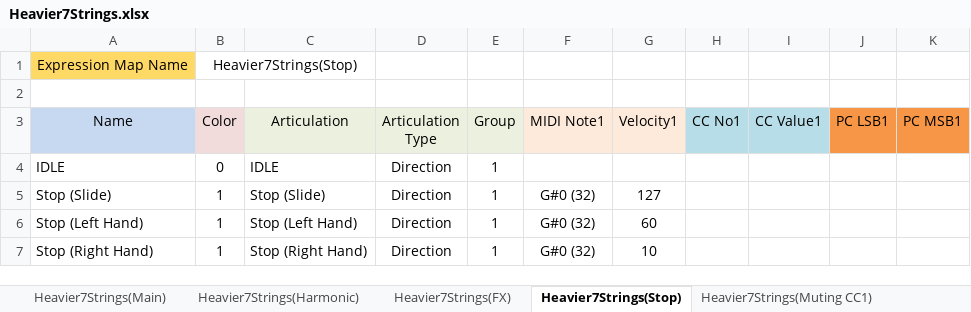
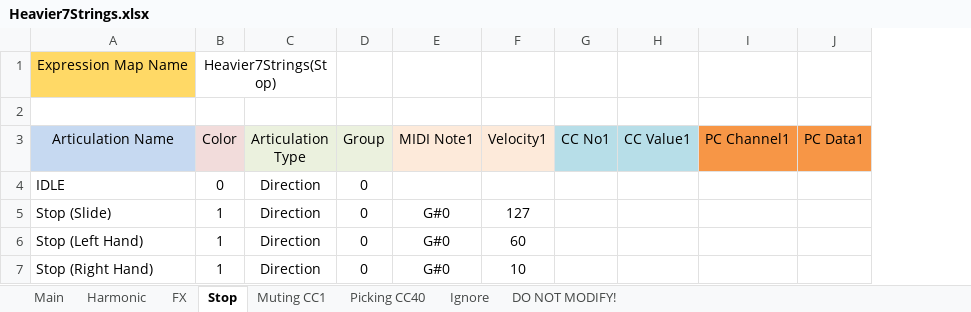
Before and after one commit to r-koubou/ArticulationMappingFiles, an Excel workbook: Three Body Technology/Heavier7Strings/Spreadsheets/Heavier7Strings.xlsx, sheet Stop, drawn as a sheet; values as stored, in another font and other column widths than the file's, no borders; removed rows and columns are numbered as before the commit, all else as after; the diff names each change by its address in the sheet, - before the commit and + after, or states it on an @@ line.

```diff
--- a/Three Body Technology/Heavier7Strings/Spreadsheets/Heavier7Strings.xlsx (sheet Stop)
+++ b/Three Body Technology/Heavier7Strings/Spreadsheets/Heavier7Strings.xlsx (sheet Stop)
-sheet tab: Heavier7Strings(Main)
+sheet tab: Main
-sheet tab: Heavier7Strings(Harmonic)
+sheet tab: Picking CC40
-sheet tab: Heavier7Strings(FX)
+sheet tab: Muting CC1
-sheet tab: Heavier7Strings(Stop)
+sheet tab: Stop
-sheet tab: Heavier7Strings(Muting CC1)
+sheet tab: FX
+sheet tab: Ignore
@@ sheet tab order changed: Main | Harmonic | FX | Stop | Muting CC1 | Picking CC40 | Ignore | DO NOT MODIFY! @@
-column C (Articulation), rows 4-7: IDLE | Stop (Slide) | Stop (Left Hand) | Stop (Right Hand)
-column J (PC LSB1), empty
-column K (PC MSB1), empty
+column I (PC Channel1), empty
+column J (PC Data1), empty
-B1:C1 merged
+B1:C1 merged
-A3: Name
+A3: Articulation Name
-D4:D7 (Group): 1
+D4:D7 (Group): 0
-E5:E7 (MIDI Note1): G#0 (32)
+E5:E7 (MIDI Note1): G#0
```
Also changed, not shown: sheet DO NOT MODIFY!, sheet Picking CC40, sheet Harmonic, sheet Muting CC1, sheet FX, sheet Main, other sheet tabs, charts or pictures, 11 other files.
